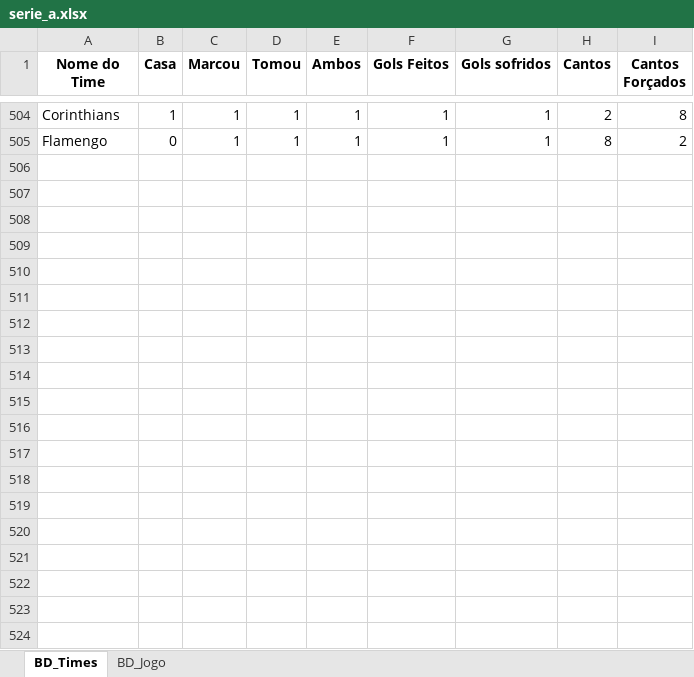
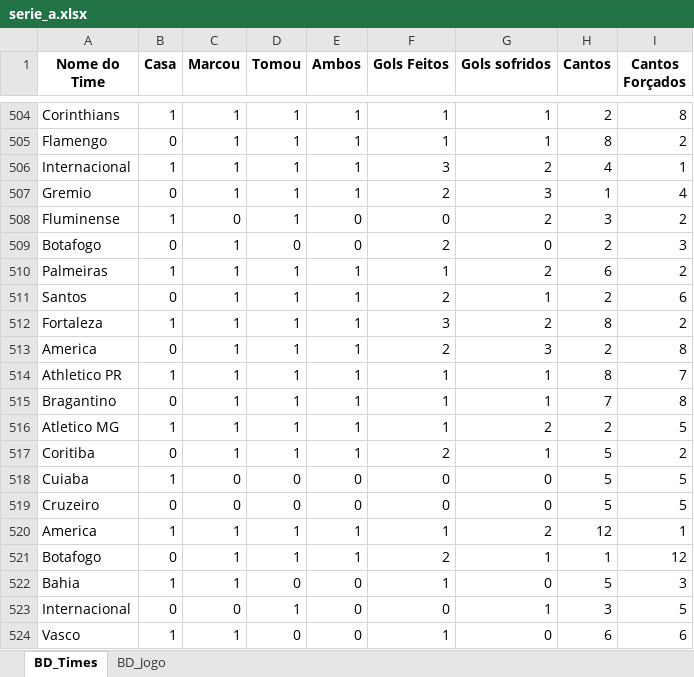
Before and after one commit to marcoscerqueira2603/pagina_apostas, an Excel workbook: serie_a.xlsx, sheet BD_Times, drawn as a sheet; only a part is shown, gaps mark what is left out; values as stored, in another font and other column widths than the file's, no borders; the diff covers the shown part only; the diff names each change by its address in the sheet, - before the commit and + after, or states it on an @@ line.

```diff
--- a/serie_a.xlsx (sheet BD_Times)
+++ b/serie_a.xlsx (sheet BD_Times)
+row 506: Internacional | 1 | 1 | 1 | 1 | 3 | 2 | 4 | 1
+row 507: Gremio | 0 | 1 | 1 | 1 | 2 | 3 | 1 | 4
+row 508: Fluminense | 1 | 0 | 1 | 0 | 0 | 2 | 3 | 2
+row 509: Botafogo | 0 | 1 | 0 | 0 | 2 | 0 | 2 | 3
+row 510: Palmeiras | 1 | 1 | 1 | 1 | 1 | 2 | 6 | 2
+row 511: Santos | 0 | 1 | 1 | 1 | 2 | 1 | 2 | 6
+row 512: Fortaleza | 1 | 1 | 1 | 1 | 3 | 2 | 8 | 2
+row 513: America | 0 | 1 | 1 | 1 | 2 | 3 | 2 | 8
+row 514: Athletico PR | 1 | 1 | 1 | 1 | 1 | 1 | 8 | 7
+row 515: Bragantino | 0 | 1 | 1 | 1 | 1 | 1 | 7 | 8
+row 516: Atletico MG | 1 | 1 | 1 | 1 | 1 | 2 | 2 | 5
+row 517: Coritiba | 0 | 1 | 1 | 1 | 2 | 1 | 5 | 2
+row 518: Cuiaba | 1 | 0 | 0 | 0 | 0 | 0 | 5 | 5
+row 519: Cruzeiro | 0 | 0 | 0 | 0 | 0 | 0 | 5 | 5
+row 520: America | 1 | 1 | 1 | 1 | 1 | 2 | 12 | 1
+row 521: Botafogo | 0 | 1 | 1 | 1 | 2 | 1 | 1 | 12
+row 522: Bahia | 1 | 1 | 0 | 0 | 1 | 0 | 5 | 3
+row 523: Internacional | 0 | 0 | 1 | 0 | 0 | 1 | 3 | 5
+row 524: Vasco | 1 | 1 | 0 | 0 | 1 | 0 | 6 | 6
```
Also changed, not shown: 31 added rows elsewhere in this sheet, sheet BD_Jogo, Dados_Forms.xlsx, chines.xlsx, 6 other files.
